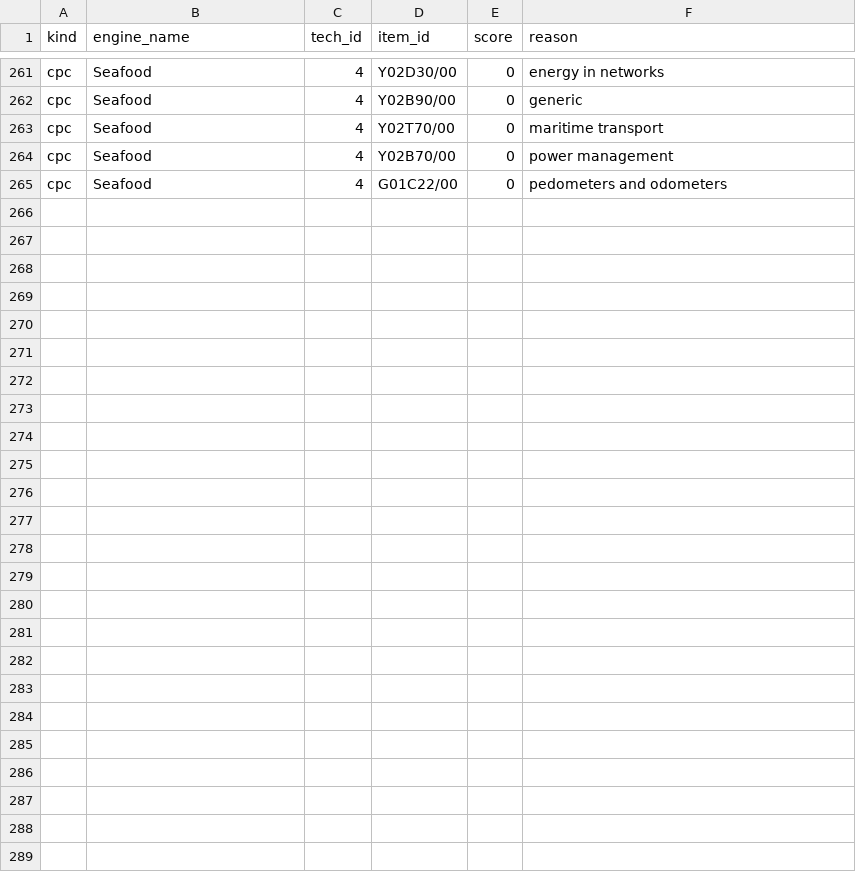
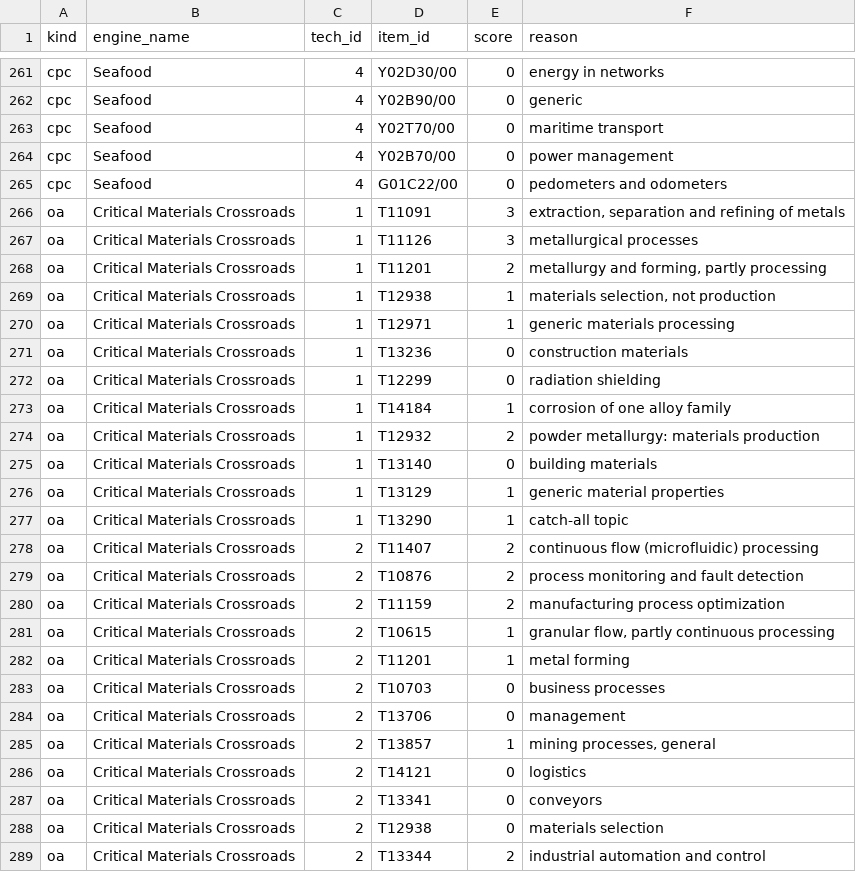
Before and after one commit to hellche/nsf-engines, a CSV file: data/manual/tech_v3_1_judge_raw.csv, drawn as a sheet; only a part is shown, gaps mark what is left out; the diff names each change by its address in the sheet, - before the commit and + after, or states it on an @@ line.

```diff
--- a/data/manual/tech_v3_1_judge_raw.csv
+++ b/data/manual/tech_v3_1_judge_raw.csv
+row 266: oa | Critical Materials Crossroads | 1 | T11091 | 3 | extraction, separation and refining of metals
+row 267: oa | Critical Materials Crossroads | 1 | T11126 | 3 | metallurgical processes
+row 268: oa | Critical Materials Crossroads | 1 | T11201 | 2 | metallurgy and forming, partly processing
+row 269: oa | Critical Materials Crossroads | 1 | T12938 | 1 | materials selection, not production
+row 270: oa | Critical Materials Crossroads | 1 | T12971 | 1 | generic materials processing
+row 271: oa | Critical Materials Crossroads | 1 | T13236 | 0 | construction materials
+row 272: oa | Critical Materials Crossroads | 1 | T12299 | 0 | radiation shielding
+row 273: oa | Critical Materials Crossroads | 1 | T14184 | 1 | corrosion of one alloy family
+row 274: oa | Critical Materials Crossroads | 1 | T12932 | 2 | powder metallurgy: materials production
+row 275: oa | Critical Materials Crossroads | 1 | T13140 | 0 | building materials
+row 276: oa | Critical Materials Crossroads | 1 | T13129 | 1 | generic material properties
+row 277: oa | Critical Materials Crossroads | 1 | T13290 | 1 | catch-all topic
+row 278: oa | Critical Materials Crossroads | 2 | T11407 | 2 | continuous flow (microfluidic) processing
+row 279: oa | Critical Materials Crossroads | 2 | T10876 | 2 | process monitoring and fault detection
+row 280: oa | Critical Materials Crossroads | 2 | T11159 | 2 | manufacturing process optimization
+row 281: oa | Critical Materials Crossroads | 2 | T10615 | 1 | granular flow, partly continuous processing
+row 282: oa | Critical Materials Crossroads | 2 | T11201 | 1 | metal forming
+row 283: oa | Critical Materials Crossroads | 2 | T10703 | 0 | business processes
+row 284: oa | Critical Materials Crossroads | 2 | T13706 | 0 | management
+row 285: oa | Critical Materials Crossroads | 2 | T13857 | 1 | mining processes, general
+row 286: oa | Critical Materials Crossroads | 2 | T14121 | 0 | logistics
+row 287: oa | Critical Materials Crossroads | 2 | T13341 | 0 | conveyors
+row 288: oa | Critical Materials Crossroads | 2 | T12938 | 0 | materials selection
+row 289: oa | Critical Materials Crossroads | 2 | T13344 | 2 | industrial automation and control
```
Also changed, not shown: data/processed/tech_profile_v3_1_core.csv, 6 other files.
